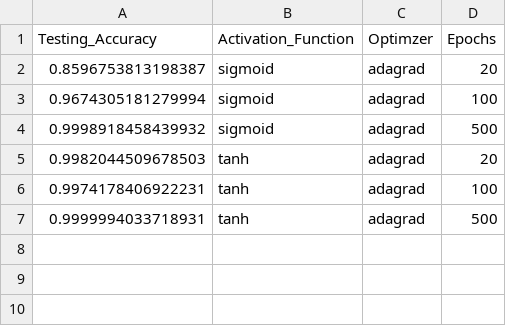
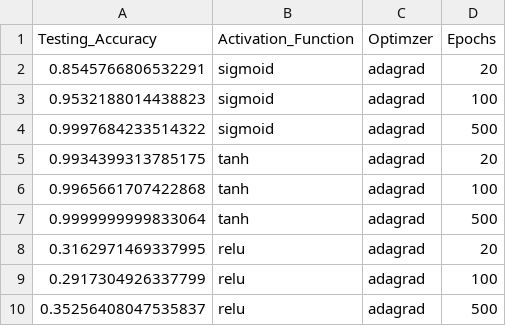
Before and after one commit to JaimeGoB/Neural-Network-Implementation, a CSV file: Neural-Network/accuracy_for_different_parameters.csv, drawn as a sheet.

Commit message:
relu works now.

```diff
--- a/Neural-Network/accuracy_for_different_parameters.csv
+++ b/Neural-Network/accuracy_for_different_parameters.csv
@@ -1,7 +1,10 @@
 Testing_Accuracy,Activation_Function,Optimzer,Epochs
-0.8596753813198387,sigmoid,adagrad,20
-0.9674305181279994,sigmoid,adagrad,100
-0.9998918458439932,sigmoid,adagrad,500
-0.9982044509678503,tanh,adagrad,20
-0.9974178406922231,tanh,adagrad,100
-0.9999994033718931,tanh,adagrad,500
+0.8545766806532291,sigmoid,adagrad,20
+0.9532188014438823,sigmoid,adagrad,100
+0.9997684233514322,sigmoid,adagrad,500
+0.9934399313785175,tanh,adagrad,20
+0.9965661707422868,tanh,adagrad,100
+0.9999999999833064,tanh,adagrad,500
+0.3162971469337995,relu,adagrad,20
+0.2917304926337799,relu,adagrad,100
+0.35256408047535837,relu,adagrad,500
```
Also changed, not shown: 4 other files.
